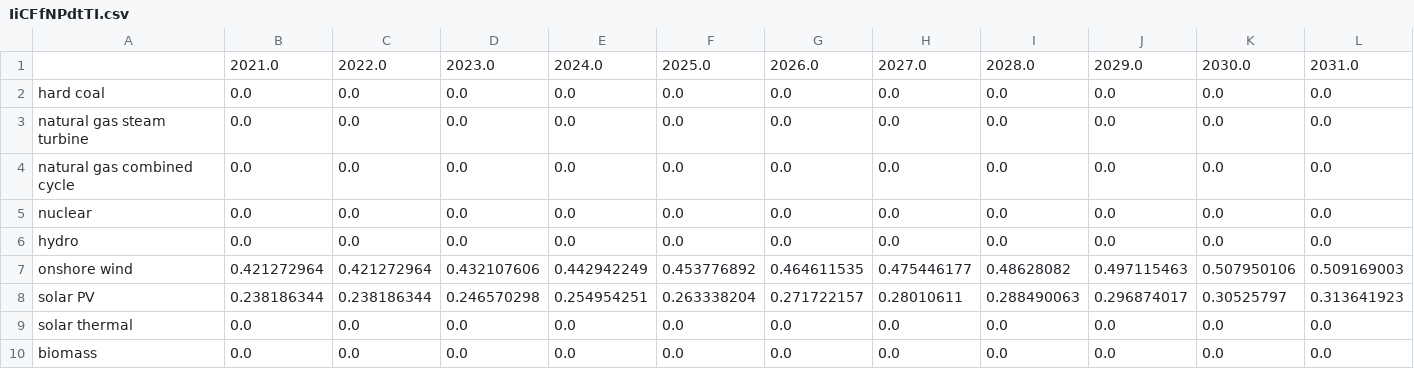
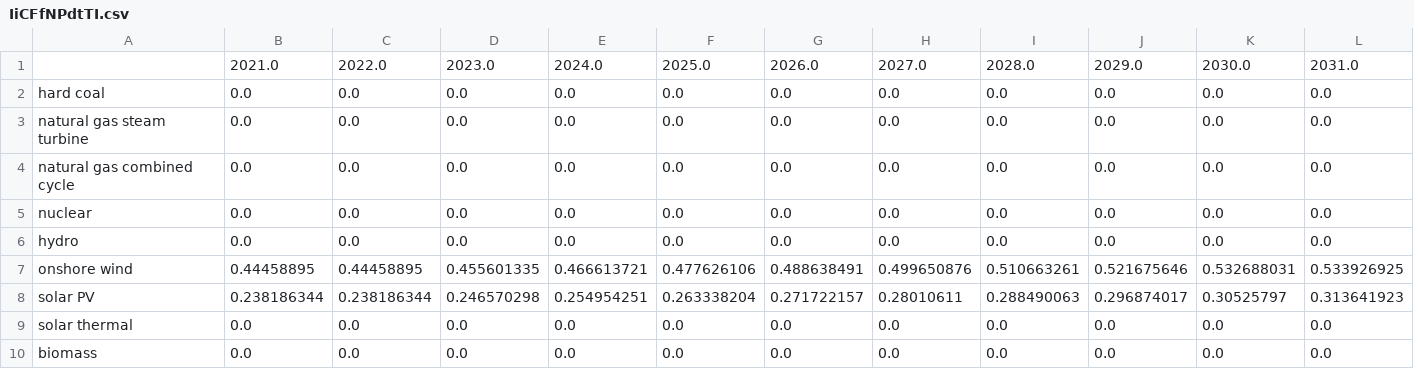
Before and after one commit to EnergyInnovation/eps-pennsylvania, a CSV file: InputData/elec/IiCFfNPdtTI/IiCFfNPdtTI.csv, drawn as a sheet; only a part is shown; removed rows and columns are numbered as before the commit, all else as after; rows hold the shown columns only; the diff names each change by its address in the sheet, - before the commit and + after, or states it on an @@ line.

```diff
--- a/InputData/elec/IiCFfNPdtTI/IiCFfNPdtTI.csv
+++ b/InputData/elec/IiCFfNPdtTI/IiCFfNPdtTI.csv
-row 7: onshore wind | 0.421272964 | 0.421272964 | 0.432107606 | 0.442942249 | 0.453776892 | 0.464611535 | 0.475446177 | 0.48628082 | 0.497115463 | 0.507950106 | 0.509169003
+row 7: onshore wind | 0.44458895 | 0.44458895 | 0.455601335 | 0.466613721 | 0.477626106 | 0.488638491 | 0.499650876 | 0.510663261 | 0.521675646 | 0.532688031 | 0.533926925
```
Also changed, not shown: 1 other file.
